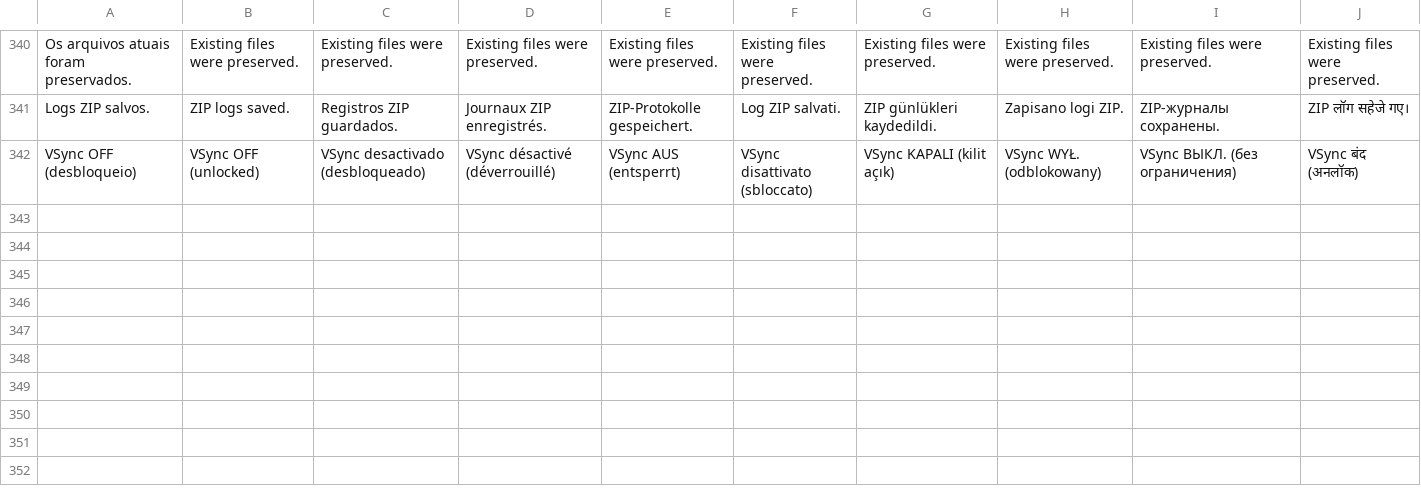
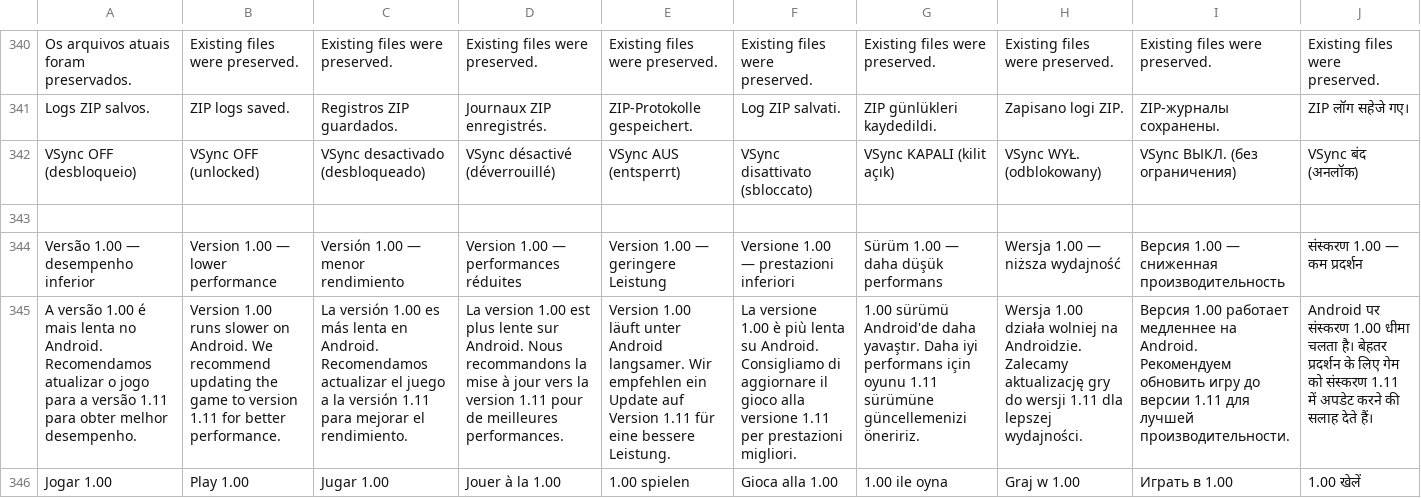
Before and after one commit to NecroArchive/tlou-remastered-android, a TSV file: android-launcher/app/src/main/assets/ui-translations.tsv, drawn as a sheet; only a part is shown, gaps mark what is left out; the diff names each change by its address in the sheet, - before the commit and + after, or states it on an @@ line.

Commit message:
l10n(tlou): translate 1.00 slower-performance and 1.11 update recommendation in all ten launcher languages

```diff
--- a/android-launcher/app/src/main/assets/ui-translations.tsv
+++ b/android-launcher/app/src/main/assets/ui-translations.tsv
+row 343: (empty)
+row 344: Versão 1.00 — desempenho inferior | Version 1.00 — lower performance | Versión 1.00 — menor rendimiento | Version 1.00 — performances réduites | Version 1.00 — geringere Leistung | Versione 1.00 — prestazioni inferiori | Sürüm 1.00 — daha düşük performans | Wersja 1.00 — niższa wydajność | Версия 1.00 — сниженная производительность | संस्करण 1.00 — कम प्रदर्शन
+row 345: A versão 1.00 é mais lenta no Android. Recomendamos atualizar o jogo para a versão 1.11 para obter melhor desempenho. | Version 1.00 runs slower on Android. We recommend updating the game to version 1.11 for better performance. | La versión 1.00 es más lenta en Android. Recomendamos actualizar el juego a la versión 1.11 para mejorar el rendimiento. | La version 1.00 est plus lente sur Android. Nous recommandons la mise à jour vers la version 1.11 pour de meilleures performances. | Version 1.00 läuft unter Android langsamer. Wir empfehlen ein Update auf Version 1.11 für eine bessere Leistung. | La versione 1.00 è più lenta su Android. Consigliamo di aggiornare il gioco alla versione 1.11 per prestazioni migliori. | 1.00 sürümü Android'de daha yavaştır. Daha iyi performans için oyunu 1.11 sürümüne güncellemenizi öneririz. | Wersja 1.00 działa wolniej na Androidzie. Zalecamy aktualizację gry do wersji 1.11 dla lepszej wydajności. | Версия 1.00 работает медленнее на Android. Рекомендуем обновить игру до версии 1.11 для лучшей производительности. | Android पर संस्करण 1.00 धीमा चलता है। बेहतर प्रदर्शन के लिए गेम को संस्करण 1.11 में अपडेट करने की सलाह देते हैं।
+row 346: Jogar 1.00 | Play 1.00 | Jugar 1.00 | Jouer à la 1.00 | 1.00 spielen | Gioca alla 1.00 | 1.00 ile oyna | Graj w 1.00 | Играть в 1.00 | 1.00 खेलें
```
